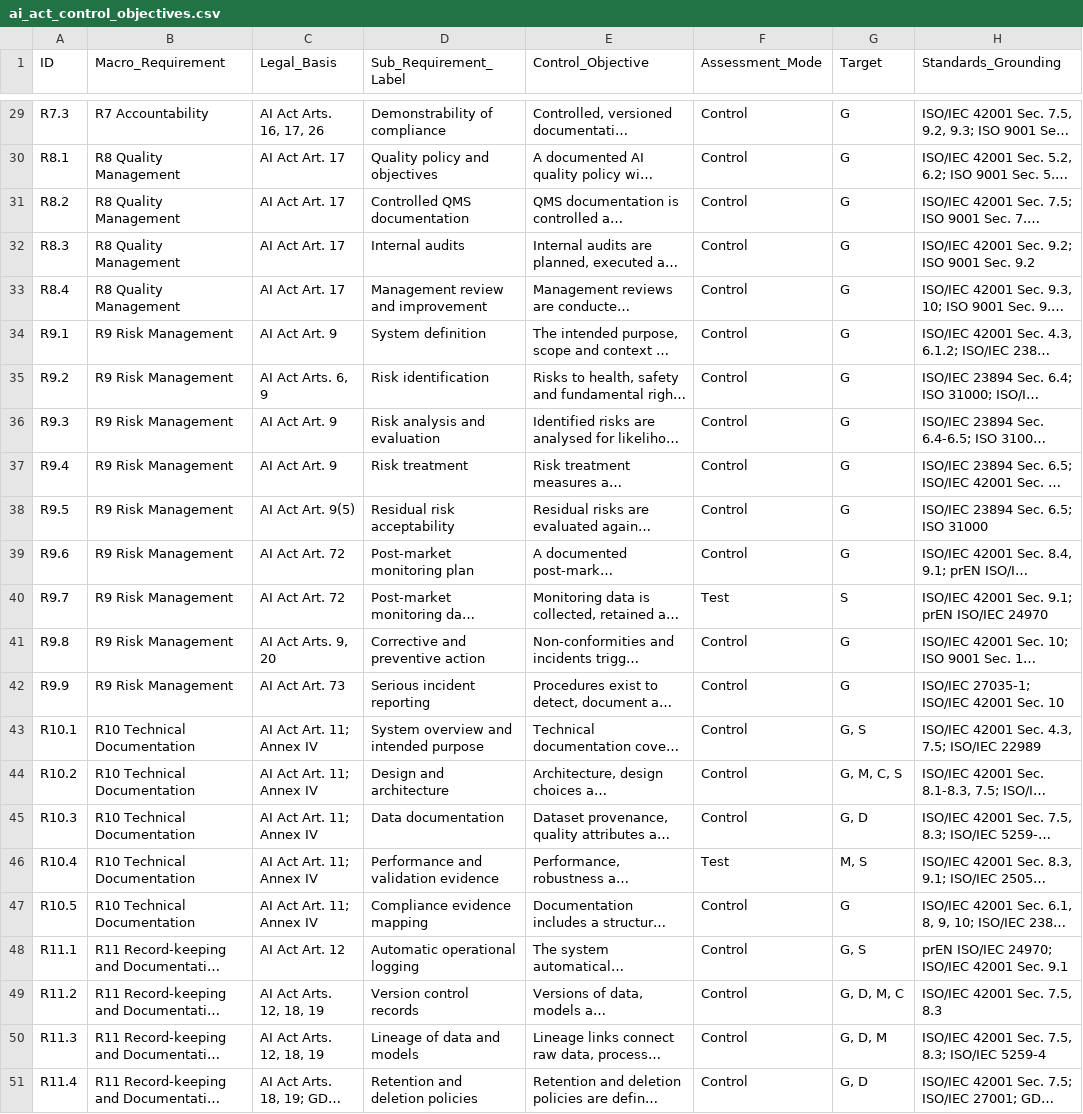
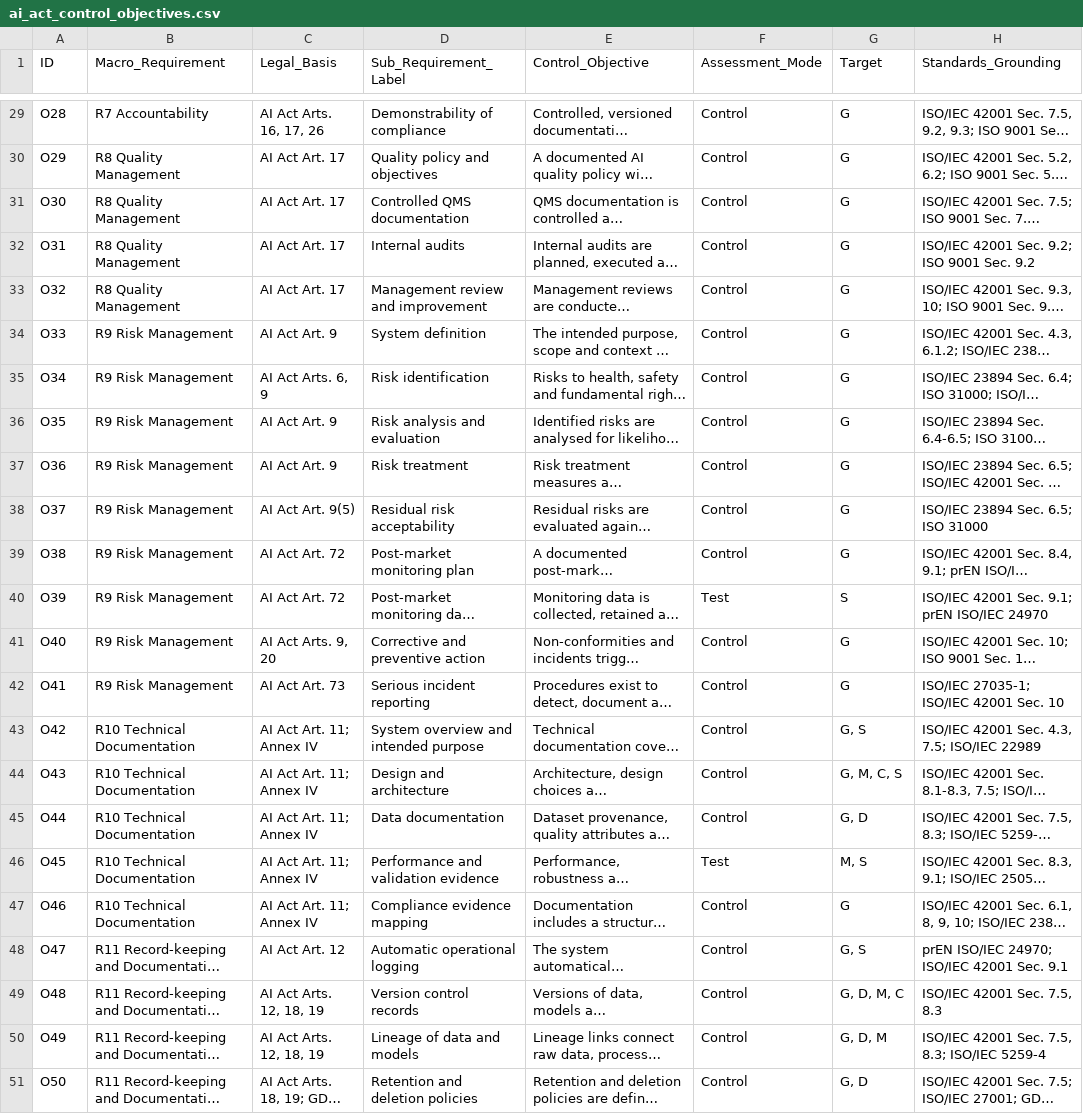
Before and after one commit to lux-ai-factory/aisc-control-objectives, a CSV file: src/aisc_control_objectives/data/ai_act_control_objectives.csv, drawn as a sheet; only a part is shown, gaps mark what is left out; long unchanged cells end in …; the diff covers the shown part only; the diff names each change by its address in the sheet, - before the commit and + after, or states it on an @@ line.

```diff
--- a/src/aisc_control_objectives/data/ai_act_control_objectives.csv
+++ b/src/aisc_control_objectives/data/ai_act_control_objectives.csv
-A29 (ID): R7.3
+A29 (ID): O28
-A30 (ID): R8.1
+A30 (ID): O29
-A31 (ID): R8.2
+A31 (ID): O30
-A32 (ID): R8.3
+A32 (ID): O31
-A33 (ID): R8.4
+A33 (ID): O32
-A34 (ID): R9.1
+A34 (ID): O33
-A35 (ID): R9.2
+A35 (ID): O34
-A36 (ID): R9.3
+A36 (ID): O35
-A37 (ID): R9.4
+A37 (ID): O36
-A38 (ID): R9.5
+A38 (ID): O37
-A39 (ID): R9.6
+A39 (ID): O38
-A40 (ID): R9.7
+A40 (ID): O39
-A41 (ID): R9.8
+A41 (ID): O40
-A42 (ID): R9.9
+A42 (ID): O41
-A43 (ID): R10.1
+A43 (ID): O42
-A44 (ID): R10.2
+A44 (ID): O43
-A45 (ID): R10.3
+A45 (ID): O44
-A46 (ID): R10.4
+A46 (ID): O45
-A47 (ID): R10.5
+A47 (ID): O46
-A48 (ID): R11.1
+A48 (ID): O47
-A49 (ID): R11.2
+A49 (ID): O48
-A50 (ID): R11.3
+A50 (ID): O49
-A51 (ID): R11.4
+A51 (ID): O50
```
Also changed, not shown: 27 edited cells elsewhere in this file, 29 other files.
